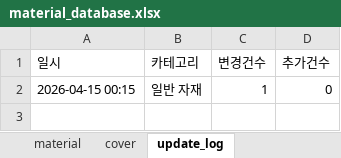
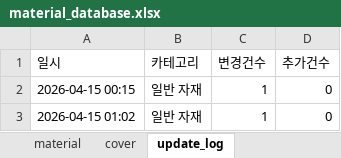
Before and after one commit to baedw0629-source/materialupdate, an Excel workbook: material_database.xlsx, sheet update_log, drawn as a sheet; values as stored, in another font and other column widths than the file's, no borders; the diff names each change by its address in the sheet, - before the commit and + after, or states it on an @@ line.

Commit message:
일반 자재 엑셀 업데이트

```diff
--- a/material_database.xlsx (sheet update_log)
+++ b/material_database.xlsx (sheet update_log)
+row 3: 2026-04-15 01:02 | 일반 자재 | 1 | 0
```
Also changed, not shown: sheet material.
